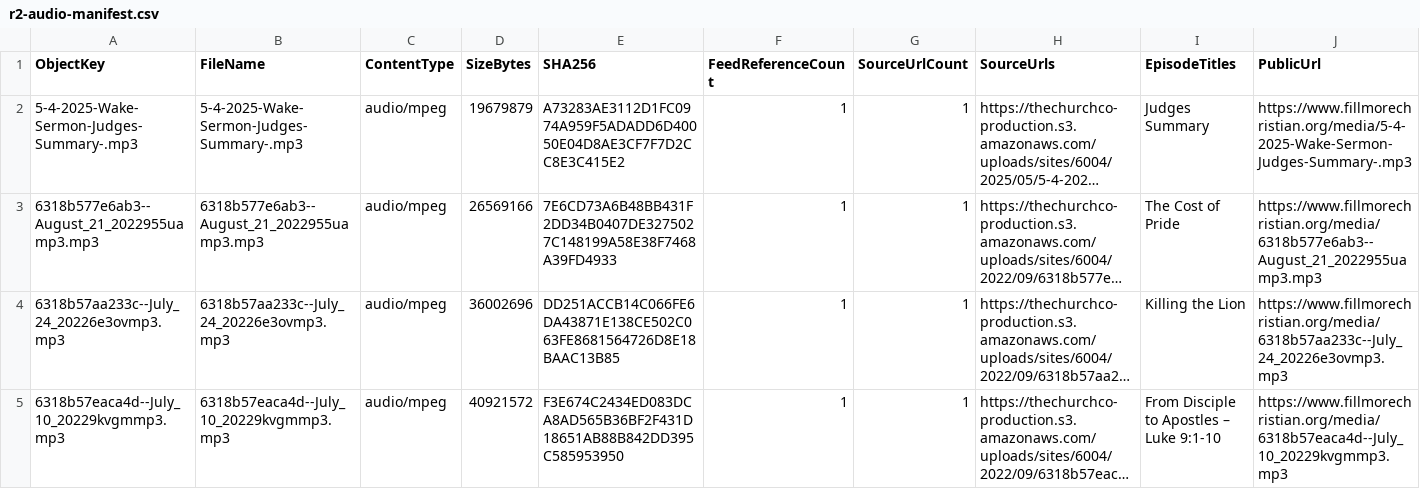
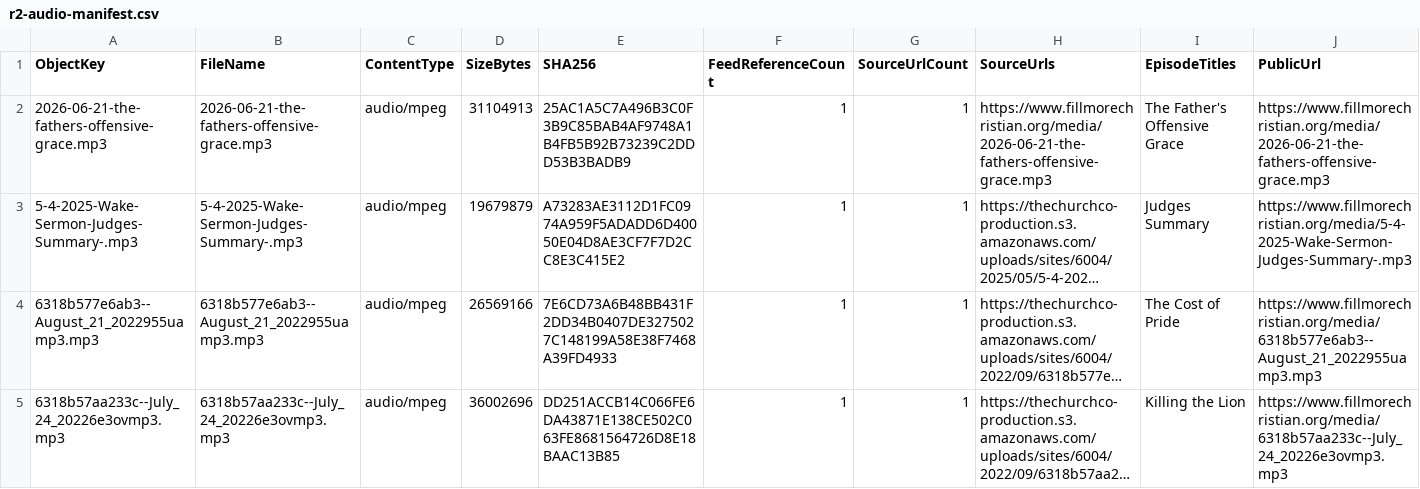
Before and after one commit to wakefieldhare-collab/fillmorechristian-website, a CSV file: exports/thechurchco-podcast/r2-audio-manifest.csv, drawn as a sheet; only a part is shown; the shorter side is filled out with more unchanged rows; long unchanged cells end in …; the diff names each change by its address in the sheet, - before the commit and + after, or states it on an @@ line.

Commit message:
Add 2026-06-21 sermon audio

```diff
--- a/exports/thechurchco-podcast/r2-audio-manifest.csv
+++ b/exports/thechurchco-podcast/r2-audio-manifest.csv
+row 2: 2026-06-21-the-fathers-offensive-grace.mp3 | 2026-06-21-the-fathers-offensive-grace.mp3 | audio/mpeg | 31104913 | 25AC1A5C7A496B3C0F3B9C85BAB4AF9748A1B4FB5B92B73239C2DDD53B3BADB9 | 1 | 1 | https://www.fillmorechristian.org/media/2026-06-21-the-fathers-offensive-grace.mp3 | The Father's Offensive Grace | https://www.fillmorechristian.org/media/2026-06-21-the-fathers-offensive-grace.mp3
```
Also changed, not shown: exports/thechurchco-podcast/audio-duration-inventory.csv, exports/thechurchco-podcast/audio-inventory.csv, 10 other files.
